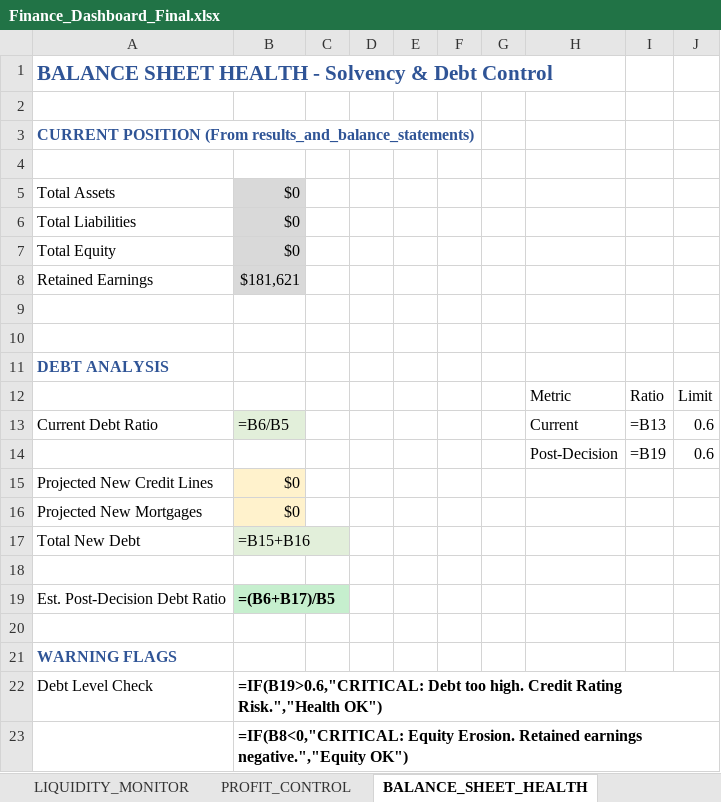
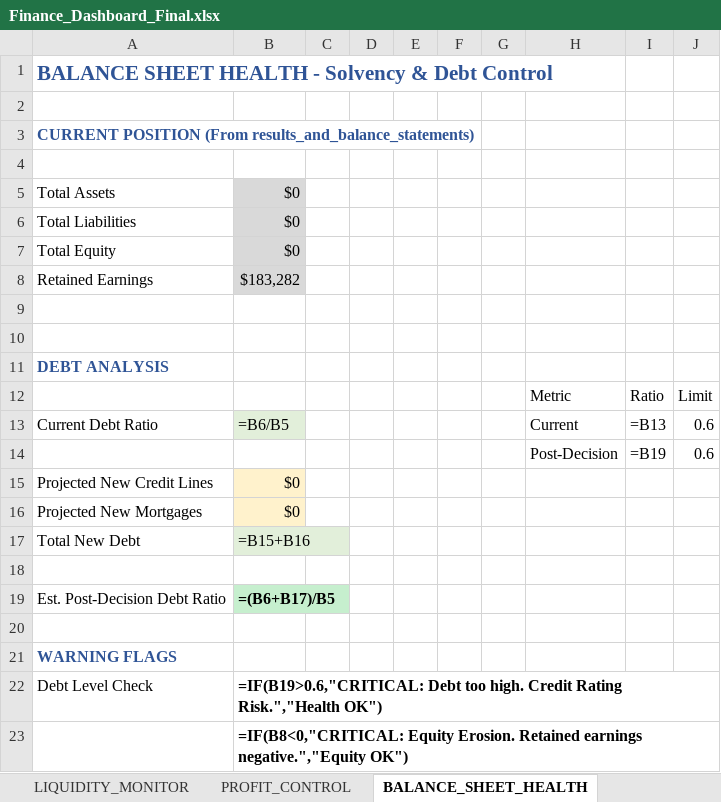
Before and after one commit to harellich12/exsim_dashboard, an Excel workbook: CFO Dashboard/Finance_Dashboard_Final.xlsx, sheet BALANCE_SHEET_HEALTH, drawn as a sheet; values as stored, in another font and other column widths than the file's, no borders; formulas without a stored value are shown as written; charts and pictures not drawn; the diff names each change by its address in the sheet, - before the commit and + after, or states it on an @@ line.

```diff
--- a/CFO Dashboard/Finance_Dashboard_Final.xlsx (sheet BALANCE_SHEET_HEALTH)
+++ b/CFO Dashboard/Finance_Dashboard_Final.xlsx (sheet BALANCE_SHEET_HEALTH)
-B8: $181,621
+B8: $183,282
```
Also changed, not shown: sheet LIQUIDITY_MONITOR, sheet PROFIT_CONTROL, sheet DEBT_MANAGER, CLO Dashboard/Logistics_Dashboard.xlsx, CMO Dashboard/CMO_Dashboard_Complete.xlsx, 9 other files.
